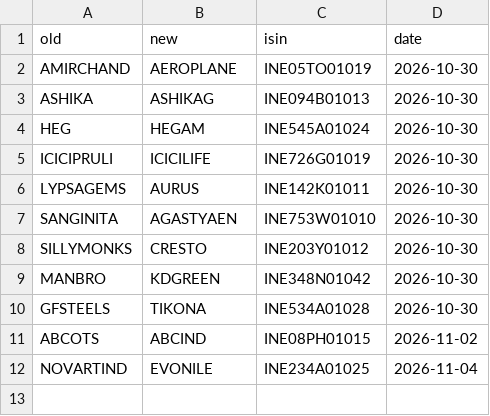
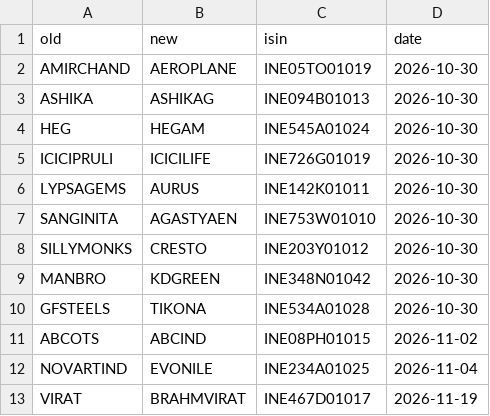
Before and after one commit to dopawire/nse-relative-strength, a CSV file: nse_symbol_changes.csv, drawn as a sheet; the diff names each change by its address in the sheet, - before the commit and + after, or states it on an @@ line.

```diff
--- a/nse_symbol_changes.csv
+++ b/nse_symbol_changes.csv
+row 13: VIRAT | BRAHMVIRAT | INE467D01017 | 2026-11-19
```
Also changed, not shown: 7 other files.
